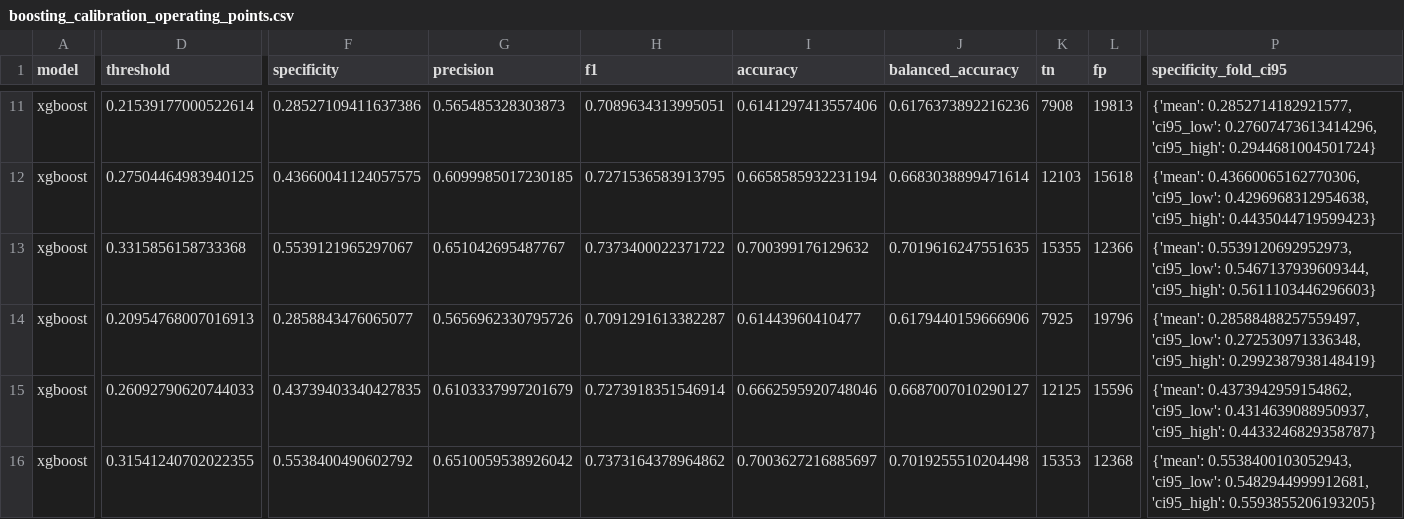
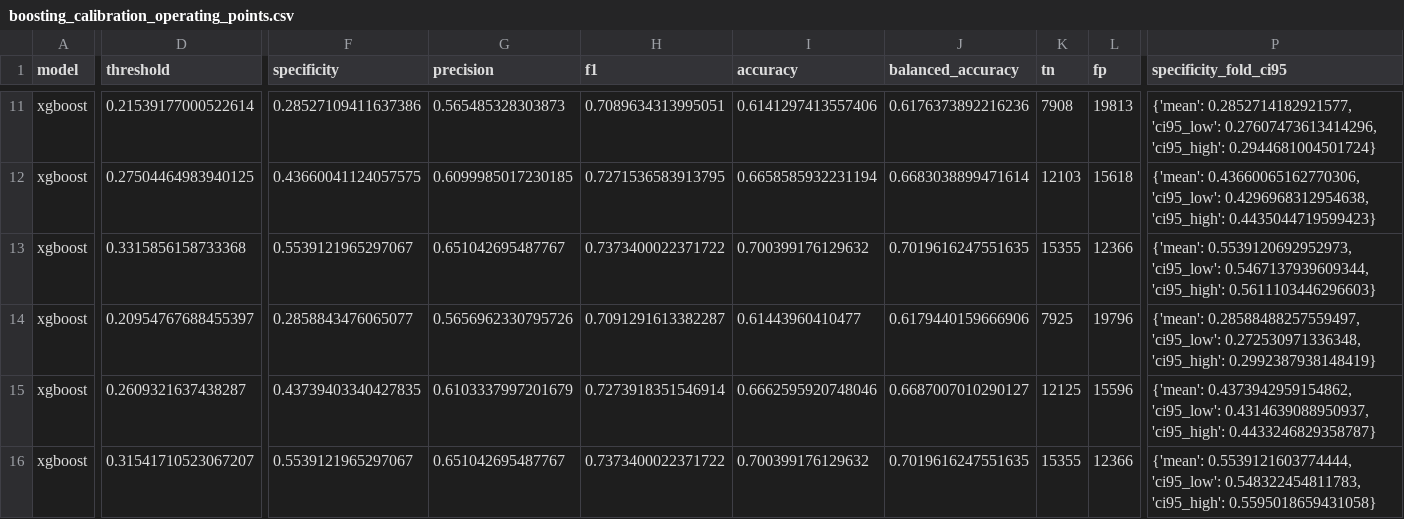
Before and after one commit to Harshithpatali/cardiorisk-ai, a CSV file: artifacts/boosting_calibration_operating_points.csv, drawn as a sheet; only a part is shown, gaps mark what is left out; the diff covers the shown part only; the diff names each change by its address in the sheet, - before the commit and + after, or states it on an @@ line.

```diff
--- a/artifacts/boosting_calibration_operating_points.csv
+++ b/artifacts/boosting_calibration_operating_points.csv
-D14 (threshold): 0.20954768007016913
+D14 (threshold): 0.20954767688455397
-D15 (threshold): 0.26092790620744033
+D15 (threshold): 0.2609321637438287
-D16 (threshold): 0.31541240702022355
+D16 (threshold): 0.31541710523067207
-F16 (specificity): 0.5538400490602792
+F16 (specificity): 0.5539121965297067
-G16 (precision): 0.6510059538926042
+G16 (precision): 0.651042695487767
-H16 (f1): 0.7373164378964862
+H16 (f1): 0.7373400022371722
-I16 (accuracy): 0.7003627216885697
+I16 (accuracy): 0.700399176129632
-J16 (balanced_accuracy): 0.7019255510204498
+J16 (balanced_accuracy): 0.7019616247551635
-K16 (tn): 15353
+K16 (tn): 15355
-L16 (fp): 12368
+L16 (fp): 12366
-P16 (specificity_fold_ci95): {'mean': 0.5538400103052943, 'ci95_low': 0.5482944999912681, 'ci95_high': 0.5593855206193205}
+P16 (specificity_fold_ci95): {'mean': 0.5539121603774444, 'ci95_low': 0.548322454811783, 'ci95_high': 0.5595018659431058}
```
Also changed, not shown: 31 edited cells elsewhere in this file, artifacts/boosting_calibration_folds.csv, artifacts/mlp_operating_point_frontier.csv, 21 other files.
